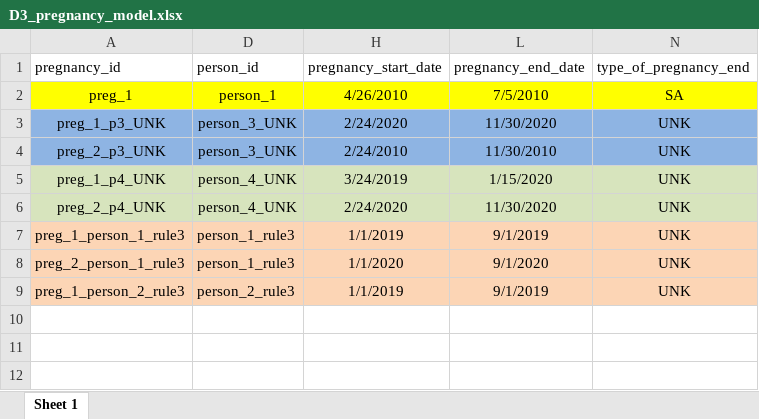
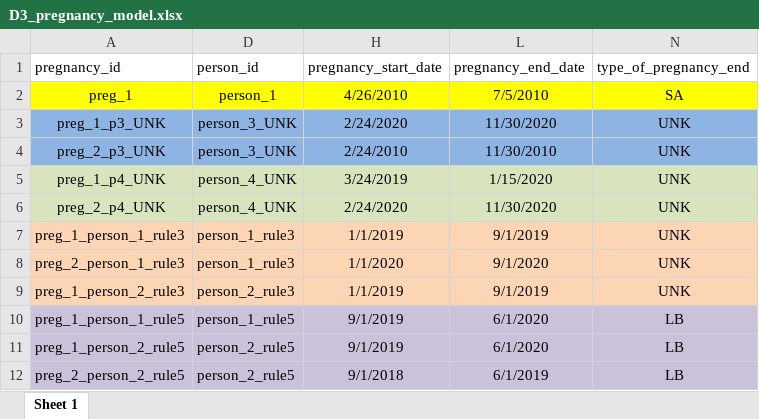
Before and after one commit to ARS-toscana/ConcePTIONAlgorithmPregnancies, an Excel workbook: i_test/05_05_test_adding_PROMPT/i_input_xlsx/D3_pregnancy_model.xlsx, sheet Sheet 1, drawn as a sheet; values as stored, in another font and other column widths than the file's, no borders; the diff names each change by its address in the sheet, - before the commit and + after, or states it on an @@ line.

```diff
--- a/i_test/05_05_test_adding_PROMPT/i_input_xlsx/D3_pregnancy_model.xlsx (sheet Sheet 1)
+++ b/i_test/05_05_test_adding_PROMPT/i_input_xlsx/D3_pregnancy_model.xlsx (sheet Sheet 1)
+row 10: preg_1_person_1_rule5 | person_1_rule5 | 9/1/2019 | 6/1/2020 | LB
+row 11: preg_1_person_2_rule5 | person_2_rule5 | 9/1/2019 | 6/1/2020 | LB
+row 12: preg_2_person_2_rule5 | person_2_rule5 | 9/1/2018 | 6/1/2019 | LB
```
Also changed, not shown: hidden cells, i_test/05_05_test_adding_PROMPT/i_input_xlsx/Person_rel_PROMPT_dataset.xlsx, 3 other files.
